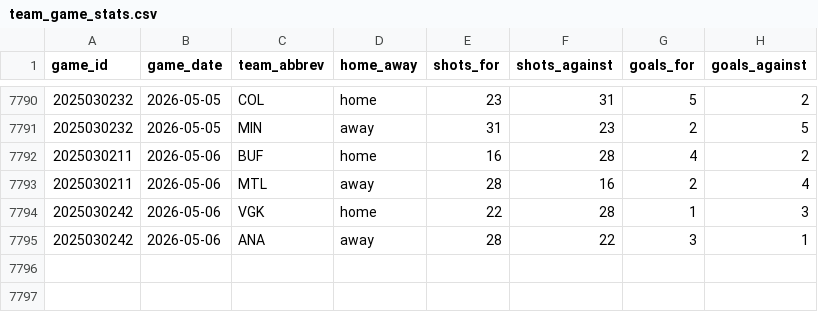
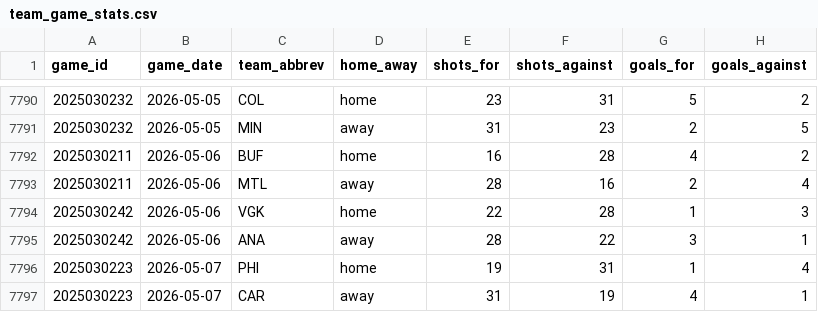
Before and after one commit to naustin1117/oddsAnalyzer, a CSV file: data/team_game_stats.csv, drawn as a sheet; only a part is shown, gaps mark what is left out; the diff names each change by its address in the sheet, - before the commit and + after, or states it on an @@ line.

```diff
--- a/data/team_game_stats.csv
+++ b/data/team_game_stats.csv
+row 7796: 2025030223 | 2026-05-07 | PHI | home | 19 | 31 | 1 | 4
+row 7797: 2025030223 | 2026-05-07 | CAR | away | 31 | 19 | 4 | 1
```
Also changed, not shown: 3 other files.
